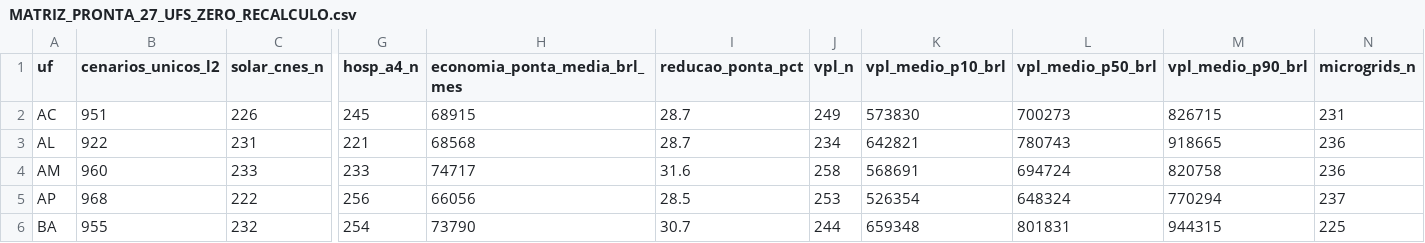
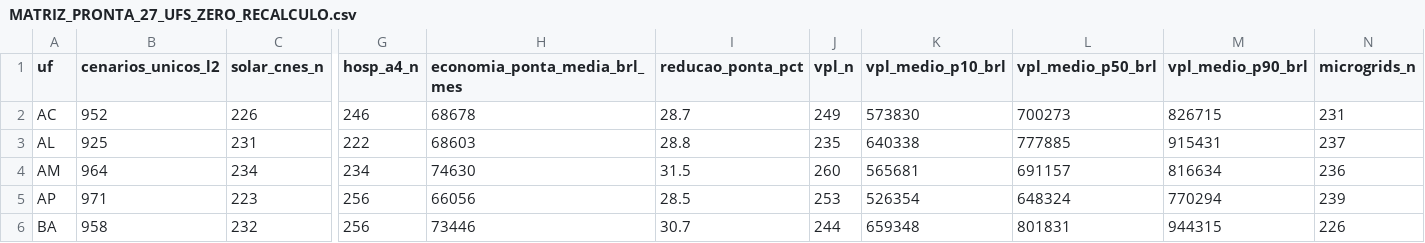
Before and after one commit to aristondalago-max/kpa-humanity-open-science, a CSV file: PKG-B-ENERGIA-SAUDE-v1.0.0/MATRIZ_PRONTA_27_UFS_ZERO_RECALCULO.csv, drawn as a sheet; only a part is shown, gaps mark what is left out; the diff covers the shown part only; the diff names each change by its address in the sheet, - before the commit and + after, or states it on an @@ line.

Commit message:
feat(release): KPA Humanity Open Science v1.0.0 (PKG-A=19189 L2/L4, PKG-B=26675 L2/L4)
- PKG-A-CORPUS-PTBR-v1.0.0: 19189 unique L2 dual-oracle verified solutions in Portuguese
- PKG-B-ENERGIA-SAUDE-v1.0.0: 26675 unique L2 synthetic health-energy scenarios across 27 UFs
- OUTREACH_LETTERS_v1.0.0: 6 institutional technical letters (UFSC, ABDEH, CONASS, CONASEMS, IMPA, SBM)
- Root manifest SHA-256: c5a721578f692be0ccd764d8267e0482b7c67fe1e19e68c3070c2d1cb269b6fc
- Security audit: 0 findings, synthetic disclaimer verified in 11 documents

```diff
--- a/PKG-B-ENERGIA-SAUDE-v1.0.0/MATRIZ_PRONTA_27_UFS_ZERO_RECALCULO.csv
+++ b/PKG-B-ENERGIA-SAUDE-v1.0.0/MATRIZ_PRONTA_27_UFS_ZERO_RECALCULO.csv
-B2 (cenarios_unicos_l2): 951
+B2 (cenarios_unicos_l2): 952
-G2 (hosp_a4_n): 245
+G2 (hosp_a4_n): 246
-H2 (economia_ponta_media_brl_mes): 68915
+H2 (economia_ponta_media_brl_mes): 68678
-B3 (cenarios_unicos_l2): 922
+B3 (cenarios_unicos_l2): 925
-G3 (hosp_a4_n): 221
+G3 (hosp_a4_n): 222
-H3 (economia_ponta_media_brl_mes): 68568
+H3 (economia_ponta_media_brl_mes): 68603
-I3 (reducao_ponta_pct): 28.7
+I3 (reducao_ponta_pct): 28.8
-J3 (vpl_n): 234
+J3 (vpl_n): 235
-K3 (vpl_medio_p10_brl): 642821
+K3 (vpl_medio_p10_brl): 640338
-L3 (vpl_medio_p50_brl): 780743
+L3 (vpl_medio_p50_brl): 777885
-M3 (vpl_medio_p90_brl): 918665
+M3 (vpl_medio_p90_brl): 915431
-N3 (microgrids_n): 236
+N3 (microgrids_n): 237
-B4 (cenarios_unicos_l2): 960
+B4 (cenarios_unicos_l2): 964
-C4 (solar_cnes_n): 233
+C4 (solar_cnes_n): 234
-G4 (hosp_a4_n): 233
+G4 (hosp_a4_n): 234
-H4 (economia_ponta_media_brl_mes): 74717
+H4 (economia_ponta_media_brl_mes): 74630
-I4 (reducao_ponta_pct): 31.6
+I4 (reducao_ponta_pct): 31.5
-J4 (vpl_n): 258
+J4 (vpl_n): 260
-K4 (vpl_medio_p10_brl): 568691
+K4 (vpl_medio_p10_brl): 565681
-L4 (vpl_medio_p50_brl): 694724
+L4 (vpl_medio_p50_brl): 691157
-M4 (vpl_medio_p90_brl): 820758
+M4 (vpl_medio_p90_brl): 816634
-B5 (cenarios_unicos_l2): 968
+B5 (cenarios_unicos_l2): 971
-C5 (solar_cnes_n): 222
+C5 (solar_cnes_n): 223
-N5 (microgrids_n): 237
+N5 (microgrids_n): 239
-B6 (cenarios_unicos_l2): 955
+B6 (cenarios_unicos_l2): 958
-G6 (hosp_a4_n): 254
+G6 (hosp_a4_n): 256
-H6 (economia_ponta_media_brl_mes): 73790
+H6 (economia_ponta_media_brl_mes): 73446
-N6 (microgrids_n): 225
+N6 (microgrids_n): 226
```
Also changed, not shown: 151 edited cells elsewhere in this file, 20 other files.
